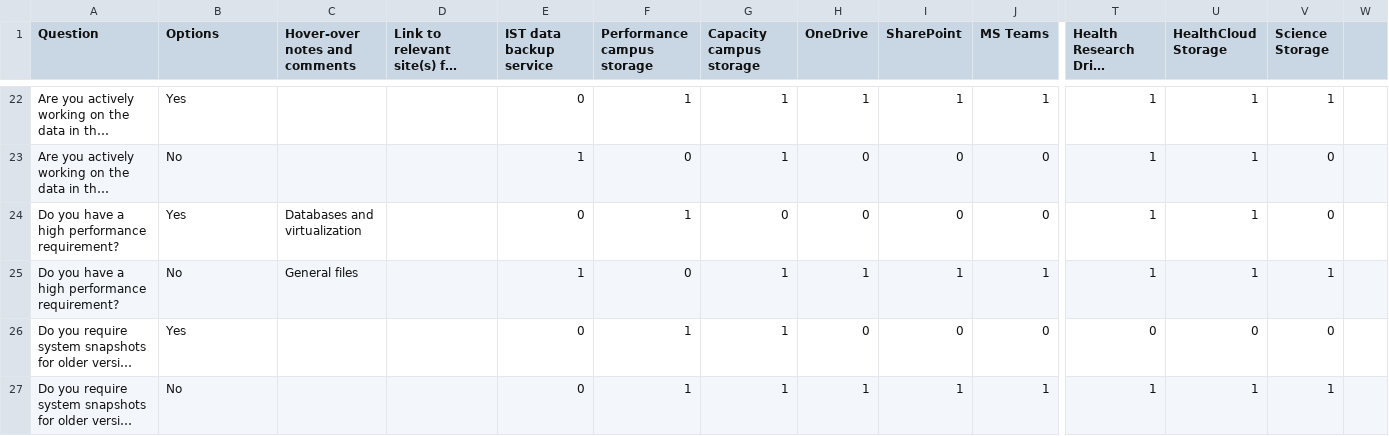
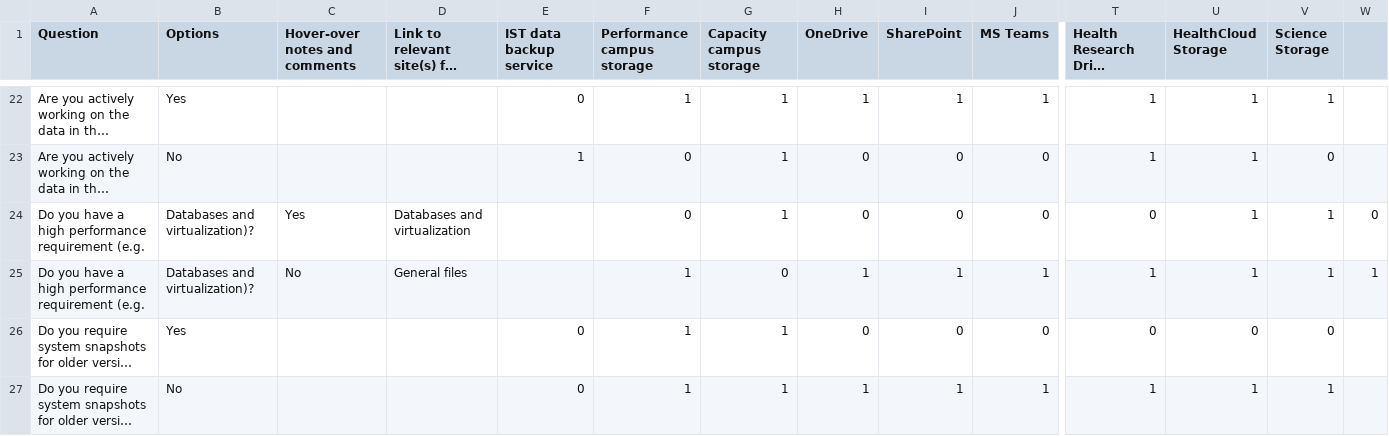
Before and after one commit to UWaterloo-Public/research-storage-options-site, a CSV file: storage2.csv, drawn as a sheet; only a part is shown, gaps mark what is left out; long unchanged cells end in …; removed rows and columns are numbered as before the commit, all else as after; rows hold the shown columns only; the diff names each change by its address in the sheet, - before the commit and + after, or states it on an @@ line.

Commit message:
Update storage2.csv

```diff
--- a/storage2.csv
+++ b/storage2.csv
-row 24: Do you have a high performance requirement? | Yes | Databases and virtualization |  | 0 | 1 | 0 | 0 | 0 | 0 | 1 | 1 | 0
+row 24: Do you have a high performance requirement (e.g. | Databases and virtualization)? | Yes | Databases and virtualization |  | 0 | 1 | 0 | 0 | 0 | 0 | 1 | 1 | 0
-A25 (Question): …high performance requirement?
+A25 (Question): …high performance requirement (e.g.
-B25 (Options): No
+B25 (Options): Databases and virtualization)?
-C25 (Hover-over notes and comments): General files
+C25 (Hover-over notes and comments): No
-D25: (empty)
+D25: General files
-E25 (IST data backup service): 1
+E25 (IST data backup service): (empty)
-F25 (Performance campus storage): 0
+F25 (Performance campus storage): 1
-G25 (Capacity campus storage): 1
+G25 (Capacity campus storage): 0
-W25: (empty)
+W25: 1
```
